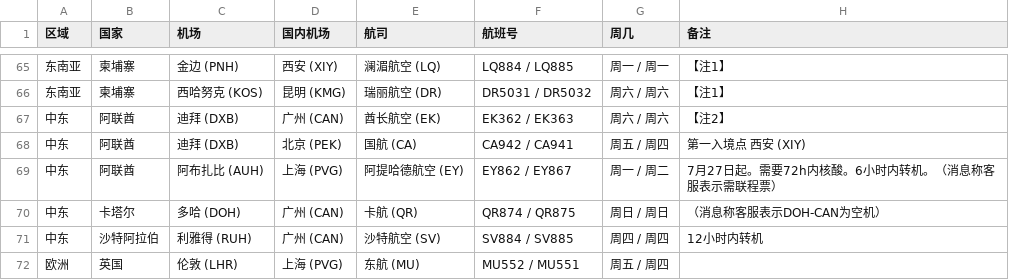
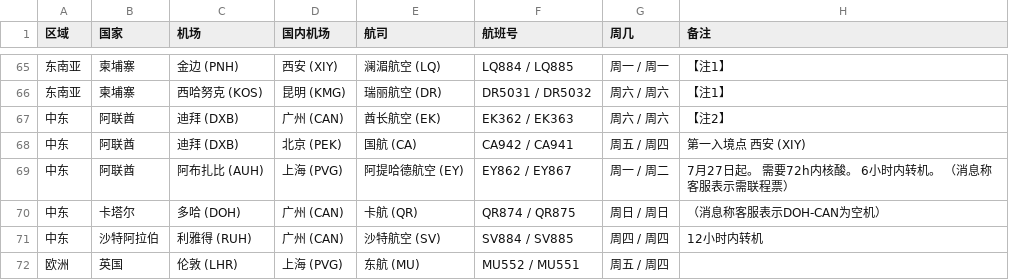
Before and after one commit to USCreditCardGuide/airlines-to-china-covid-19, a CSV file: airlines.csv, drawn as a sheet; only a part is shown, gaps mark what is left out.

Commit message:
Update airlines.csv

```diff
--- a/airlines.csv
+++ b/airlines.csv
@@ -68,3 +68,3 @@
 中东,阿联酋,迪拜 (DXB),北京 (PEK),国航 (CA),CA942 / CA941,周五 / 周四,第一入境点 西安 (XIY)
-中东,阿联酋,阿布扎比 (AUH),上海 (PVG),阿提哈德航空 (EY),EY862 / EY867,周一 / 周二, 7月27日起。需要72h内核酸。6小时内转机。（消息称客服表示需联程票）
+中东,阿联酋,阿布扎比 (AUH),上海 (PVG),阿提哈德航空 (EY),EY862 / EY867,周一 / 周二, 7月27日起。 需要72h内核酸。 6小时内转机。 （消息称客服表示需联程票）
 中东,卡塔尔,多哈 (DOH),广州 (CAN),卡航 (QR),QR874 / QR875,周日 / 周日,（消息称客服表示DOH-CAN为空机）
```
